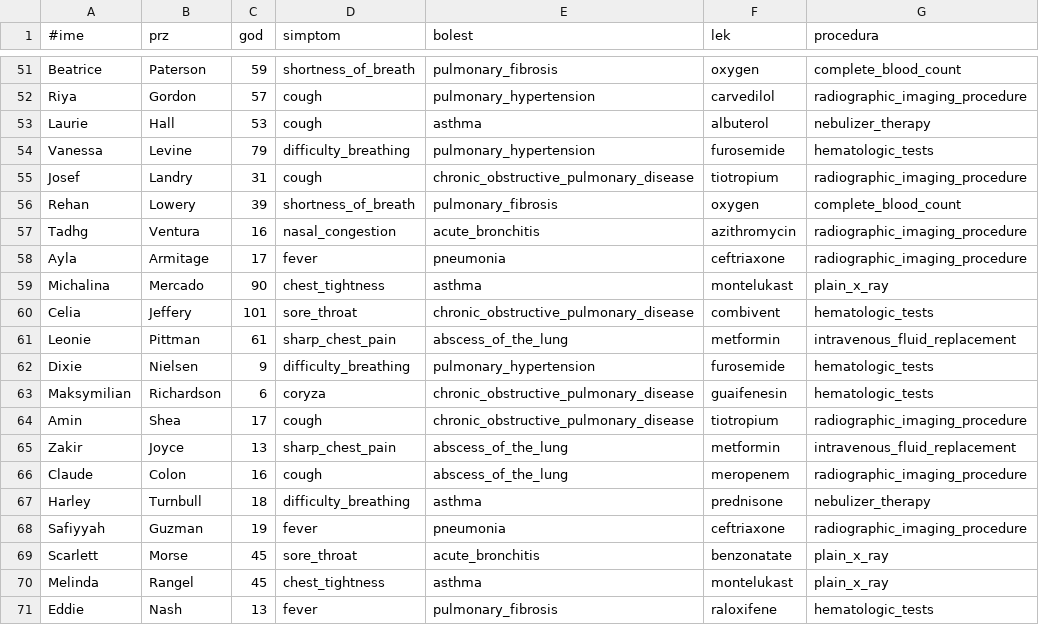
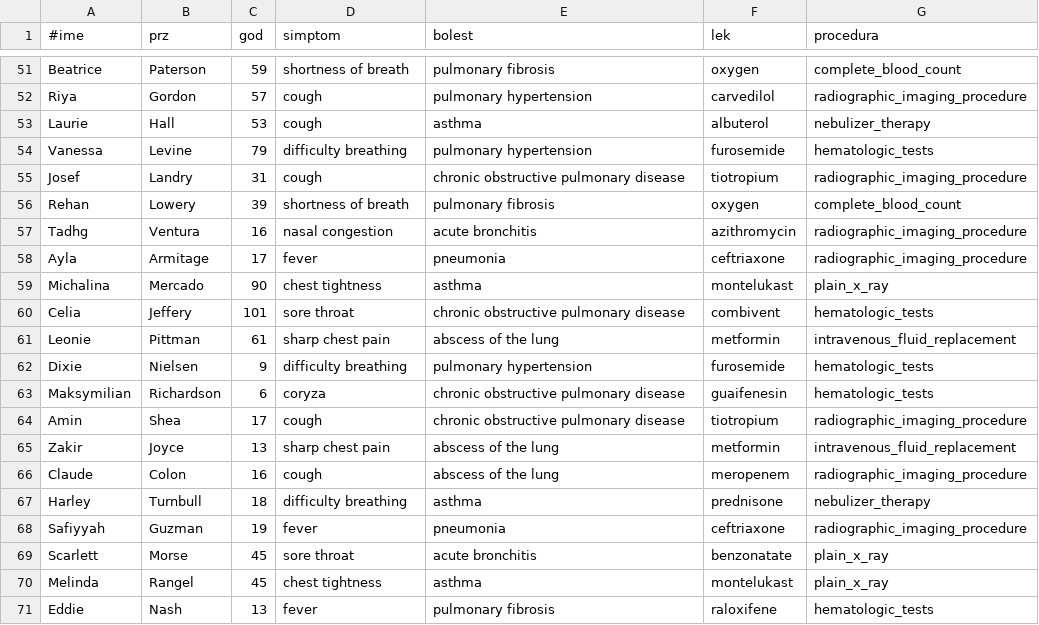
Before and after one commit to igorsrajer123/Inzenjering-znanja-projekat2020, a CSV file: Case-Based Reasoning/data/podaci.csv, drawn as a sheet; only a part is shown, gaps mark what is left out; the diff covers the shown part only; the diff names each change by its address in the sheet, - before the commit and + after, or states it on an @@ line.

```diff
--- a/Case-Based Reasoning/data/podaci.csv
+++ b/Case-Based Reasoning/data/podaci.csv
-D51 (simptom): shortness_of_breath
+D51 (simptom): shortness of breath
-E51 (bolest): pulmonary_fibrosis
+E51 (bolest): pulmonary fibrosis
-E52 (bolest): pulmonary_hypertension
+E52 (bolest): pulmonary hypertension
-D54 (simptom): difficulty_breathing
+D54 (simptom): difficulty breathing
-E54 (bolest): pulmonary_hypertension
+E54 (bolest): pulmonary hypertension
-E55 (bolest): chronic_obstructive_pulmonary_disease
+E55 (bolest): chronic obstructive pulmonary disease
-D56 (simptom): shortness_of_breath
+D56 (simptom): shortness of breath
-E56 (bolest): pulmonary_fibrosis
+E56 (bolest): pulmonary fibrosis
-D57 (simptom): nasal_congestion
+D57 (simptom): nasal congestion
-E57 (bolest): acute_bronchitis
+E57 (bolest): acute bronchitis
-D59 (simptom): chest_tightness
+D59 (simptom): chest tightness
-D60 (simptom): sore_throat
+D60 (simptom): sore throat
-E60 (bolest): chronic_obstructive_pulmonary_disease
+E60 (bolest): chronic obstructive pulmonary disease
-D61 (simptom): sharp_chest_pain
+D61 (simptom): sharp chest pain
-E61 (bolest): abscess_of_the_lung
+E61 (bolest): abscess of the lung
-D62 (simptom): difficulty_breathing
+D62 (simptom): difficulty breathing
-E62 (bolest): pulmonary_hypertension
+E62 (bolest): pulmonary hypertension
-E63:E64 (bolest): chronic_obstructive_pulmonary_disease
+E63:E64 (bolest): chronic obstructive pulmonary disease
-D65 (simptom): sharp_chest_pain
+D65 (simptom): sharp chest pain
-E65:E66 (bolest): abscess_of_the_lung
+E65:E66 (bolest): abscess of the lung
-D67 (simptom): difficulty_breathing
+D67 (simptom): difficulty breathing
-D69 (simptom): sore_throat
+D69 (simptom): sore throat
-E69 (bolest): acute_bronchitis
+E69 (bolest): acute bronchitis
-D70 (simptom): chest_tightness
+D70 (simptom): chest tightness
-E71 (bolest): pulmonary_fibrosis
+E71 (bolest): pulmonary fibrosis
```
Also changed, not shown: 67 edited cells elsewhere in this file, 37 other files.
